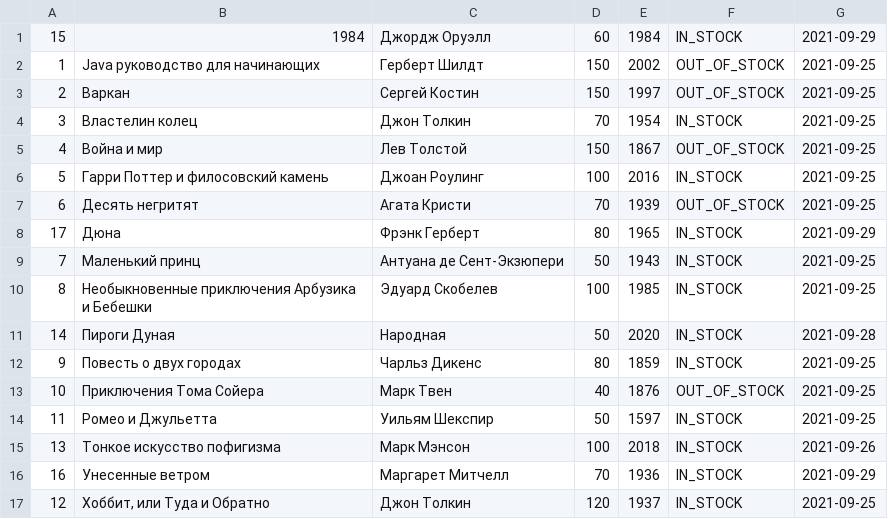
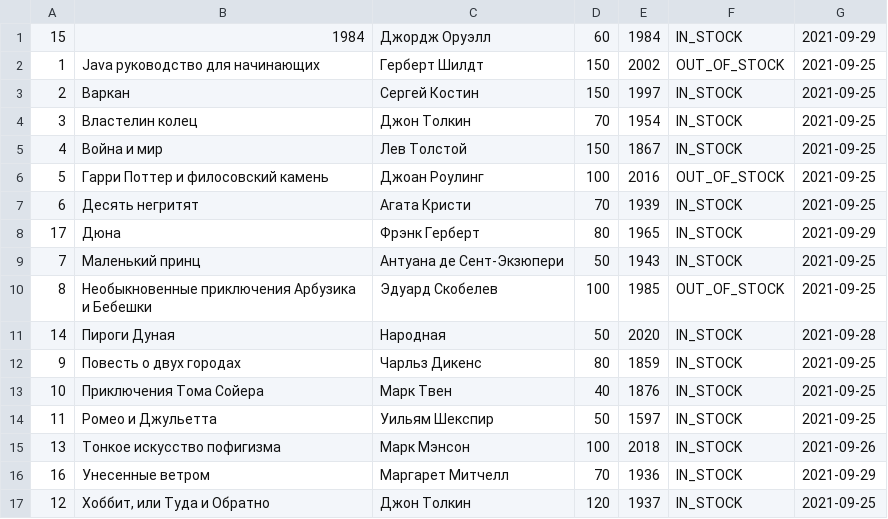
Before and after one commit to MyHbl4/Senla_homework, a CSV file: bookdata.csv, drawn as a sheet.

```diff
--- a/bookdata.csv
+++ b/bookdata.csv
@@ -2,13 +2,13 @@
 1|Java руководство для начинающих|Герберт Шилдт|150|2002|OUT_OF_STOCK|2021-09-25
-2|Варкан|Сергей Костин|150|1997|OUT_OF_STOCK|2021-09-25
+2|Варкан|Сергей Костин|150|1997|IN_STOCK|2021-09-25
 3|Властелин колец|Джон Толкин|70|1954|IN_STOCK|2021-09-25
-4|Война и мир|Лев Толстой|150|1867|OUT_OF_STOCK|2021-09-25
-5|Гарри Поттер и филосовский камень|Джоан Роулинг|100|2016|IN_STOCK|2021-09-25
-6|Десять негритят|Агата Кристи|70|1939|OUT_OF_STOCK|2021-09-25
+4|Война и мир|Лев Толстой|150|1867|IN_STOCK|2021-09-25
+5|Гарри Поттер и филосовский камень|Джоан Роулинг|100|2016|OUT_OF_STOCK|2021-09-25
+6|Десять негритят|Агата Кристи|70|1939|IN_STOCK|2021-09-25
 17|Дюна|Фрэнк Герберт|80|1965|IN_STOCK|2021-09-29
 7|Маленький принц|Антуана де Сент-Экзюпери|50|1943|IN_STOCK|2021-09-25
-8|Необыкновенные приключения Арбузика и Бебешки|Эдуард Скобелев|100|1985|IN_STOCK|2021-09-25
+8|Необыкновенные приключения Арбузика и Бебешки|Эдуард Скобелев|100|1985|OUT_OF_STOCK|2021-09-25
 14|Пироги Дуная|Народная|50|2020|IN_STOCK|2021-09-28
 9|Повесть о двух городах|Чарльз Дикенс|80|1859|IN_STOCK|2021-09-25
-10|Приключения Тома Сойера|Марк Твен|40|1876|OUT_OF_STOCK|2021-09-25
+10|Приключения Тома Сойера|Марк Твен|40|1876|IN_STOCK|2021-09-25
 11|Ромео и Джульетта|Уильям Шекспир|50|1597|IN_STOCK|2021-09-25
```
Also changed, not shown: 19 other files.
